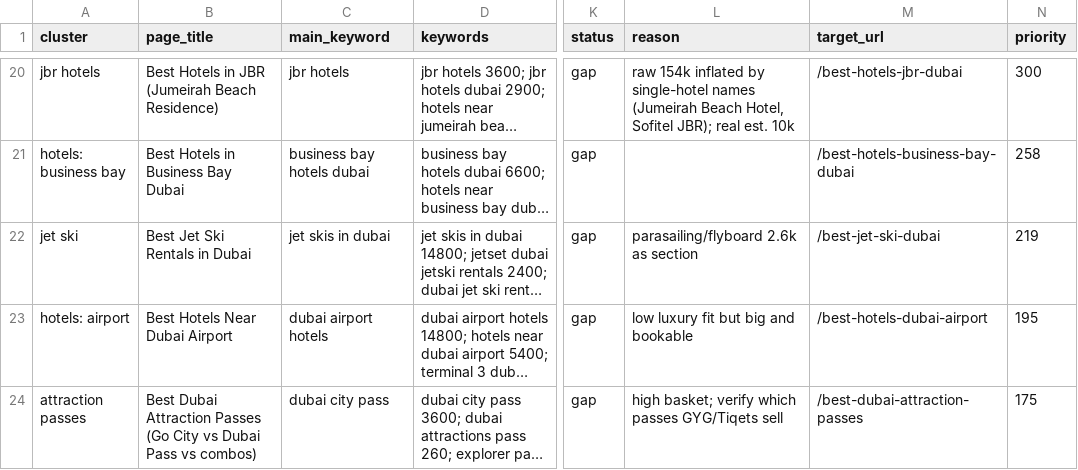
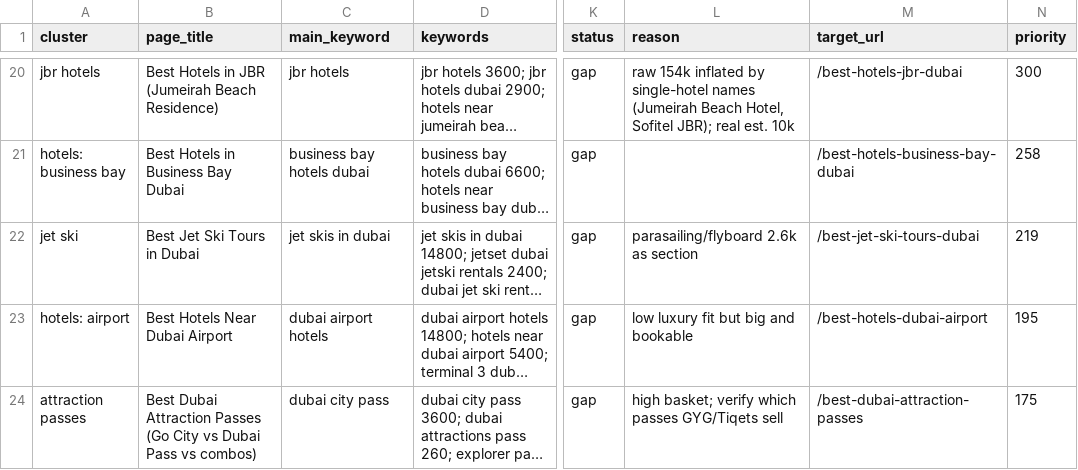
Before and after one commit to adamdimitrov/luxurytraveltester, a CSV file: backlog/ltt-dubai.csv, drawn as a sheet; only a part is shown, gaps mark what is left out; long unchanged cells end in …; the diff names each change by its address in the sheet, - before the commit and + after, or states it on an @@ line.

```diff
--- a/backlog/ltt-dubai.csv
+++ b/backlog/ltt-dubai.csv
-B22 (page_title): Best Jet Ski Rentals in Dubai
+B22 (page_title): Best Jet Ski Tours in Dubai
-M22 (target_url): /best-jet-ski-dubai
+M22 (target_url): /best-jet-ski-tours-dubai
```
